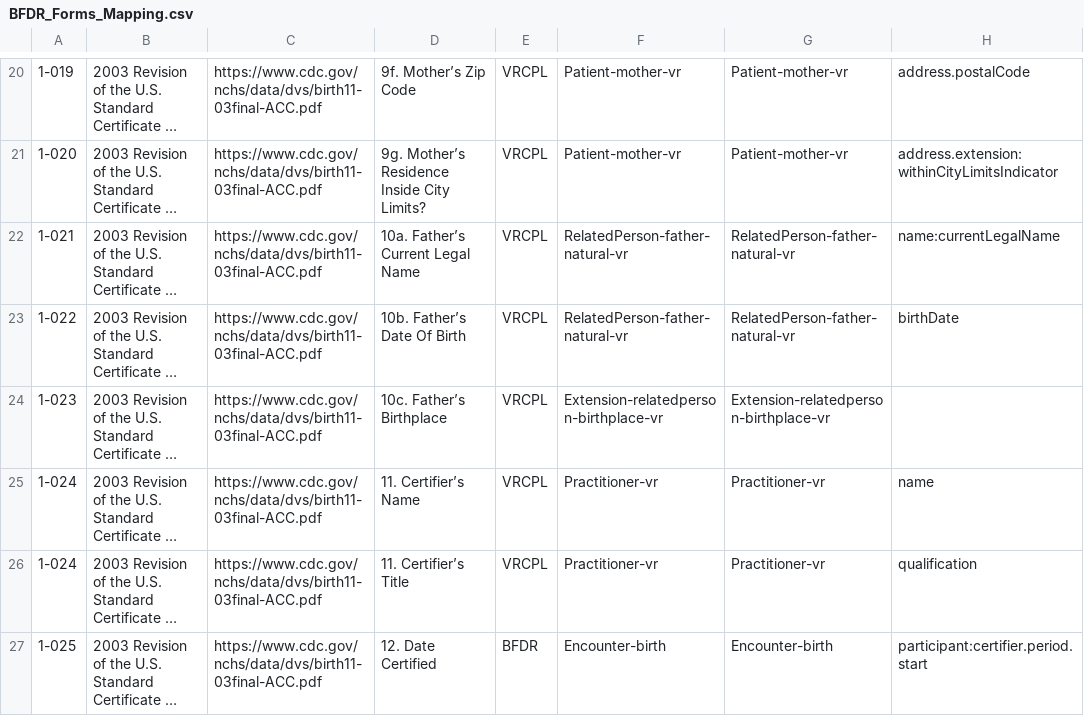
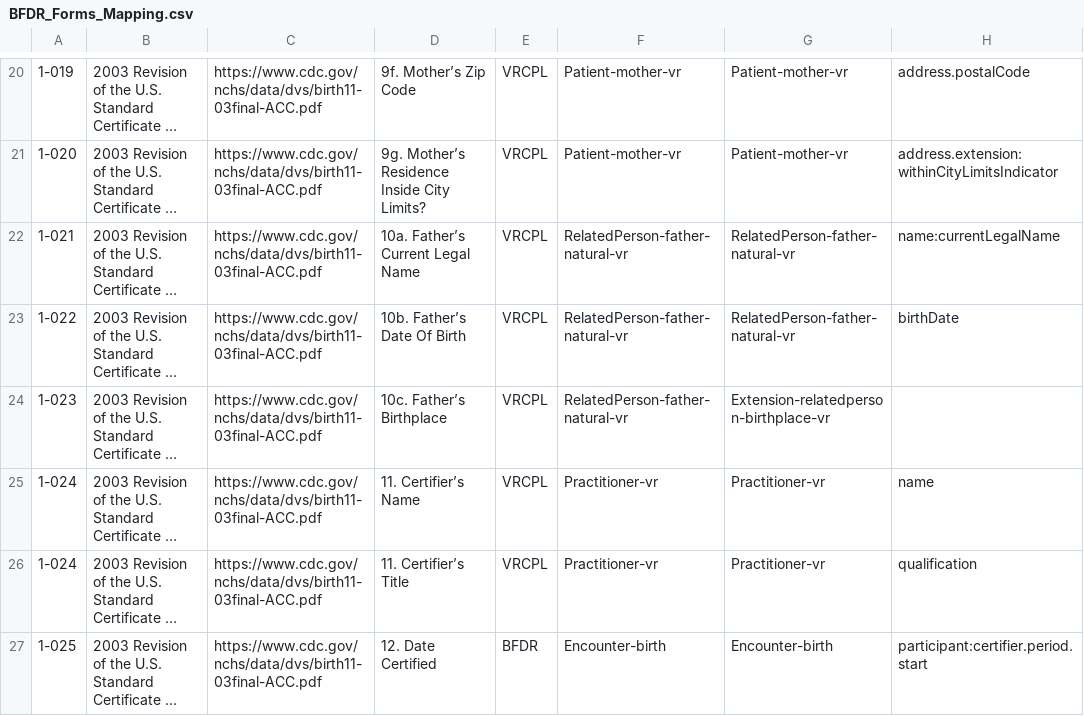
Before and after one commit to HL7/vr-common-library, a CSV file: input/mapping/BFDR_Forms_Mapping.csv, drawn as a sheet; only a part is shown, gaps mark what is left out; long unchanged cells end in …; the diff covers the shown part only; the diff names each change by its address in the sheet, - before the commit and + after, or states it on an @@ line.

```diff
--- a/input/mapping/BFDR_Forms_Mapping.csv
+++ b/input/mapping/BFDR_Forms_Mapping.csv
-F24: Extension-relatedperson-birthplace-vr
+F24: RelatedPerson-father-natural-vr
```
Also changed, not shown: 19 edited cells elsewhere in this file, input/mapping/IJE_File_Layouts_Version_2021_FHIR-2023-02-22-All-Combined.csv, 3 other files.
